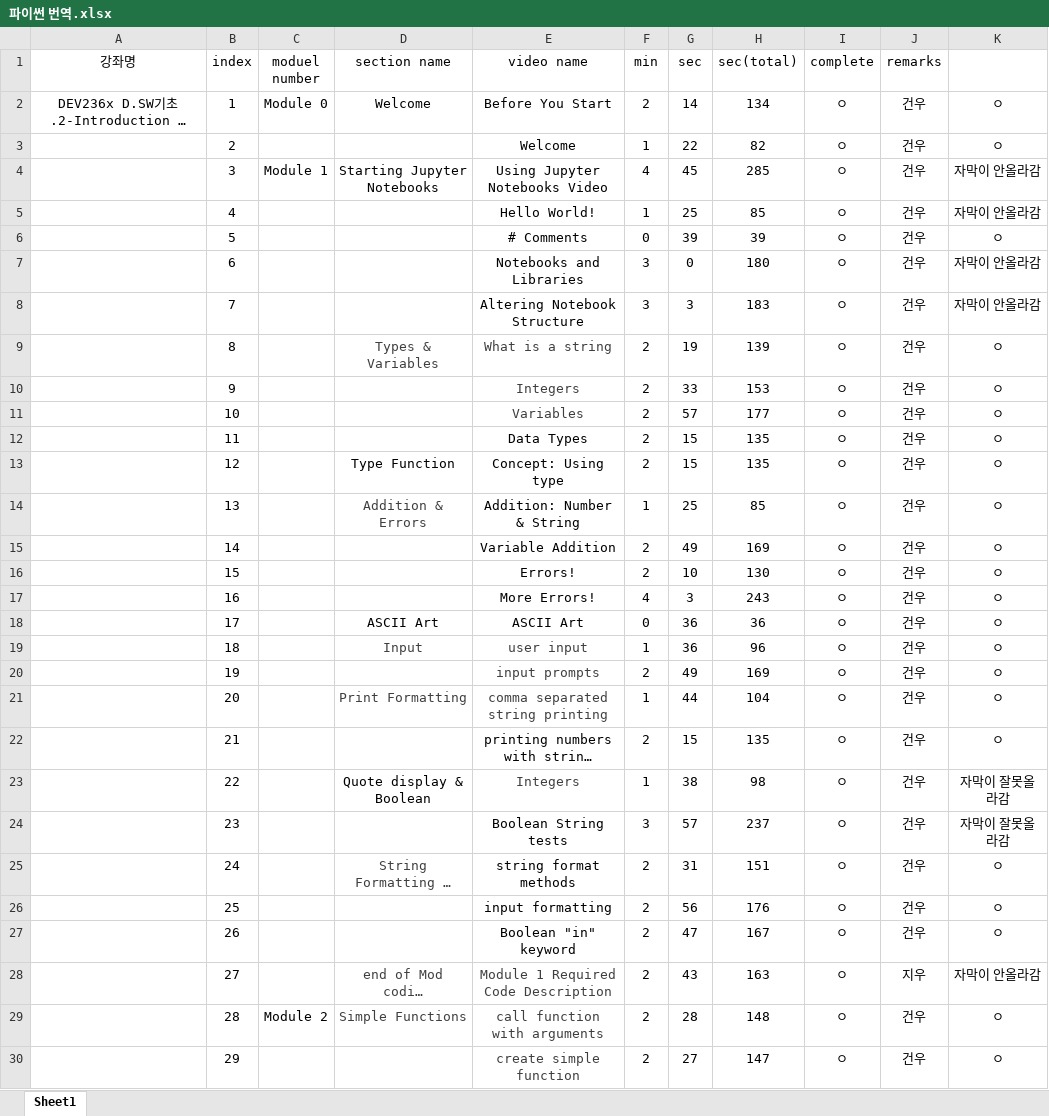
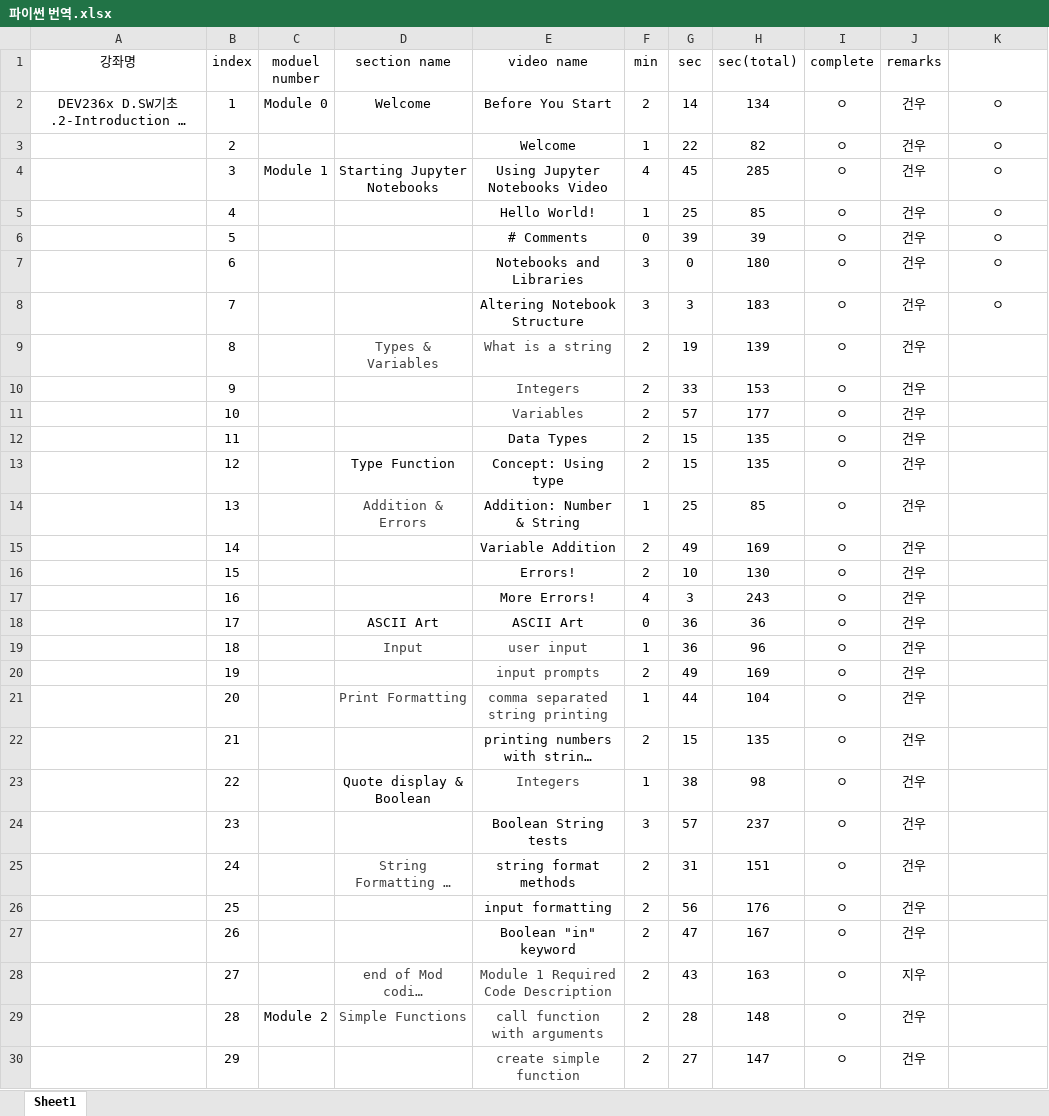
Before and after one commit to DieGlory/python-lecture-translation, an Excel workbook: 파이썬 번역.xlsx, sheet Sheet1, drawn as a sheet; only a part is shown; long unchanged cells end in …; values as stored, in another font and other column widths than the file's, no borders; the diff covers the shown part only; the diff names each change by its address in the sheet, - before the commit and + after, or states it on an @@ line.

```diff
--- a/파이썬 번역.xlsx (sheet Sheet1)
+++ b/파이썬 번역.xlsx (sheet Sheet1)
-K4:K5: 자막이 안올라감
+K4:K5: ㅇ
-K7:K8: 자막이 안올라감
+K7:K8: ㅇ
-K9:K22: ㅇ
+K9:K22: (empty)
-K23:K24: 자막이 잘못올라감
+K23:K24: (empty)
-K25:K27: ㅇ
+K25:K27: (empty)
-K28: 자막이 안올라감
+K28: (empty)
-K29:K30: ㅇ
+K29:K30: (empty)
```
Also changed, not shown: 30 edited cells elsewhere in this sheet, 4 other files.
